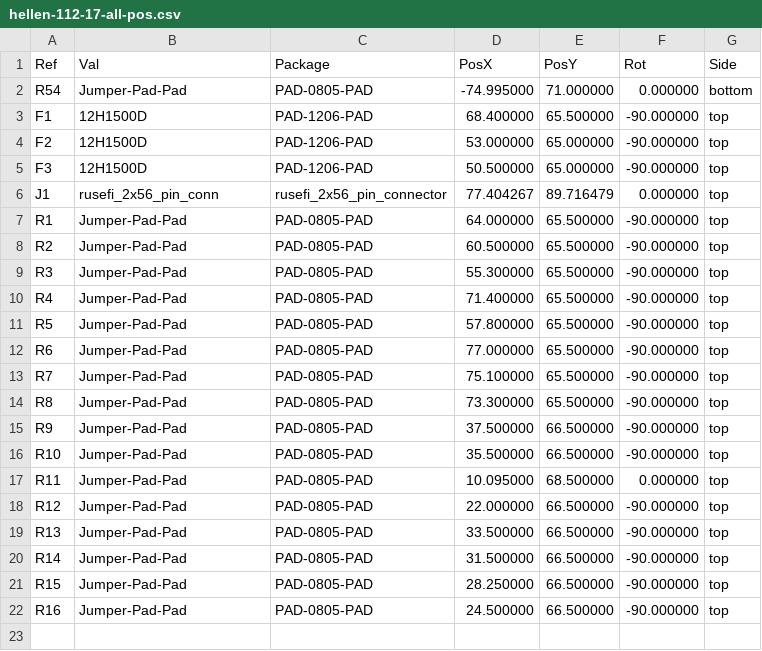
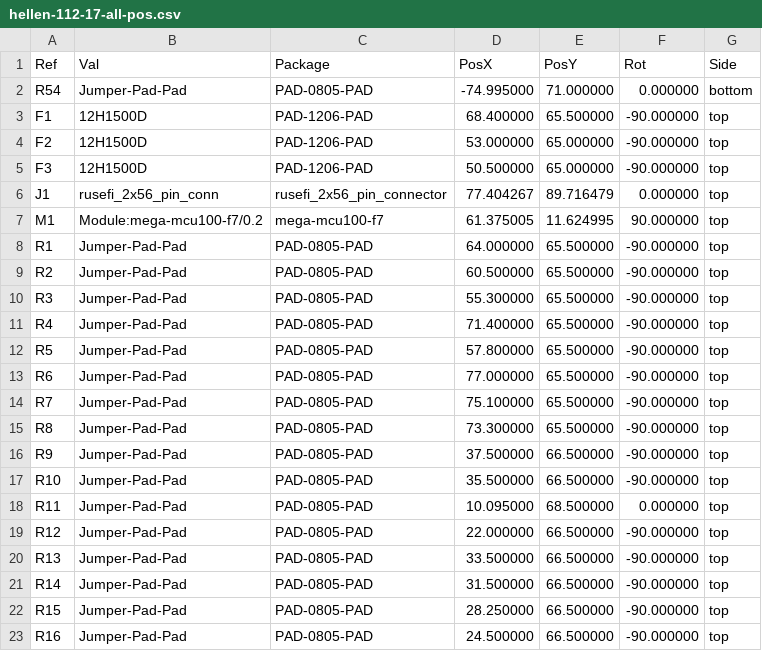
Before and after one commit to kristsm/hellen-test, a CSV file: gerber/hellen-112-17-all-pos.csv, drawn as a sheet; the diff names each change by its address in the sheet, - before the commit and + after, or states it on an @@ line.

```diff
--- a/gerber/hellen-112-17-all-pos.csv
+++ b/gerber/hellen-112-17-all-pos.csv
+row 7: M1 | Module:mega-mcu100-f7/0.2 | mega-mcu100-f7 | 61.375005 | 11.624995 | 90.000000 | top
```
Also changed, not shown: gerber/hellen-112-17.csv, 16 other files.
